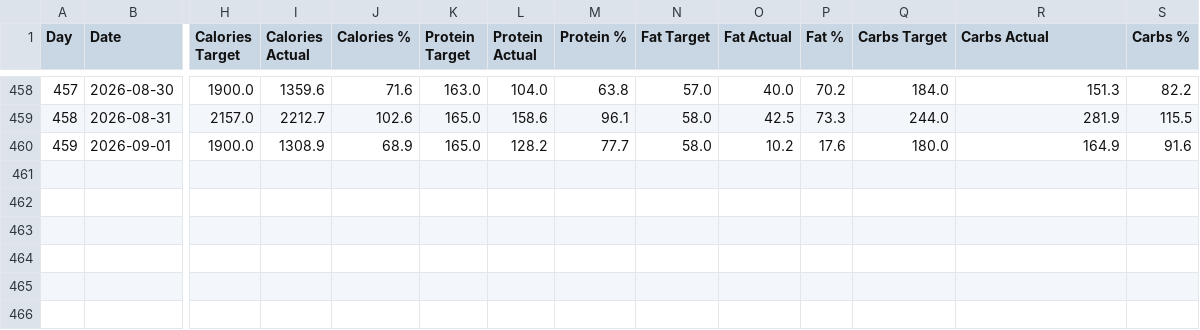
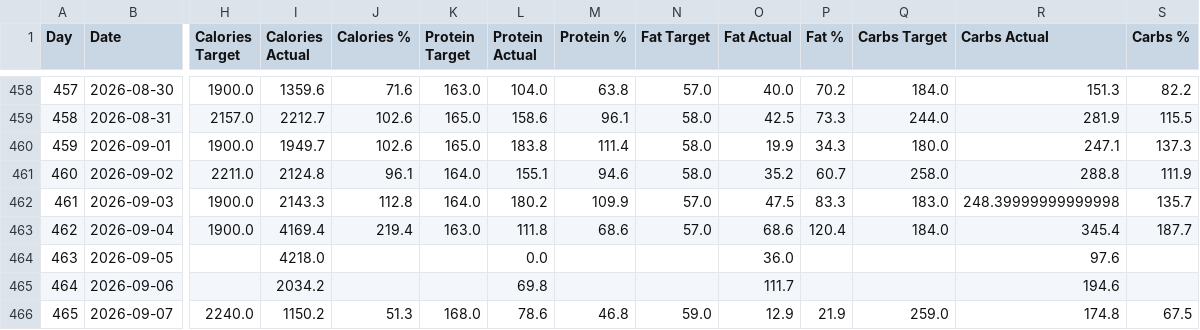
Before and after one commit to fitness-dashboard/fitness-dashboard, a CSV file: nutrition_data.csv, drawn as a sheet; only a part is shown, gaps mark what is left out; rows hold the shown columns only; the diff names each change by its address in the sheet, - before the commit and + after, or states it on an @@ line.

```diff
--- a/nutrition_data.csv
+++ b/nutrition_data.csv
-I460 (Calories Actual): 1308.9
+I460 (Calories Actual): 1949.7
-J460 (Calories %): 68.9
+J460 (Calories %): 102.6
-L460 (Protein Actual): 128.2
+L460 (Protein Actual): 183.8
-M460 (Protein %): 77.7
+M460 (Protein %): 111.4
-O460 (Fat Actual): 10.2
+O460 (Fat Actual): 19.9
-P460 (Fat %): 17.6
+P460 (Fat %): 34.3
-R460 (Carbs Actual): 164.9
+R460 (Carbs Actual): 247.1
-S460 (Carbs %): 91.6
+S460 (Carbs %): 137.3
+row 461: 460 | 2026-09-02 | 2211.0 | 2124.8 | 96.1 | 164.0 | 155.1 | 94.6 | 58.0 | 35.2 | 60.7 | 258.0 | 288.8 | 111.9
+row 462: 461 | 2026-09-03 | 1900.0 | 2143.3 | 112.8 | 164.0 | 180.2 | 109.9 | 57.0 | 47.5 | 83.3 | 183.0 | 248.39999999999998 | 135.7
+row 463: 462 | 2026-09-04 | 1900.0 | 4169.4 | 219.4 | 163.0 | 111.8 | 68.6 | 57.0 | 68.6 | 120.4 | 184.0 | 345.4 | 187.7
+row 464: 463 | 2026-09-05 |  | 4218.0 |  |  | 0.0 |  |  | 36.0 |  |  | 97.6
+row 465: 464 | 2026-09-06 |  | 2034.2 |  |  | 69.8 |  |  | 111.7 |  |  | 194.6
+row 466: 465 | 2026-09-07 | 2240.0 | 1150.2 | 51.3 | 168.0 | 78.6 | 46.8 | 59.0 | 12.9 | 21.9 | 259.0 | 174.8 | 67.5
```
Also changed, not shown: body_data.csv, daily_fitness_data.csv, 5 other files.
